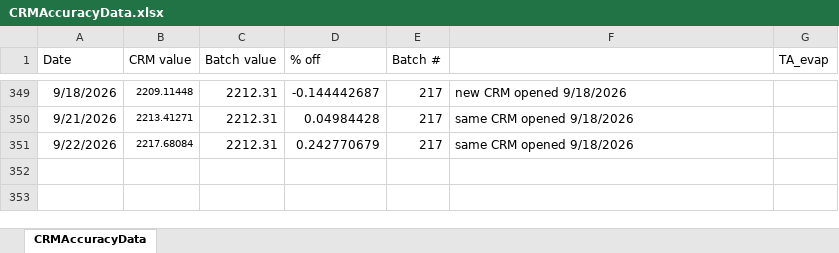
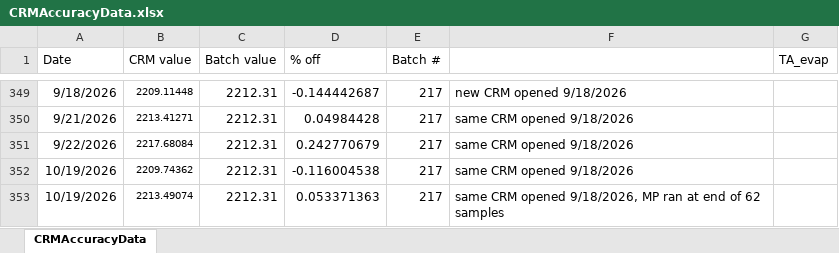
Before and after one commit to SilbigerLab/Titrator, an Excel workbook: Data/CRMAccuracyData.xlsx, sheet CRMAccuracyData, drawn as a sheet; only a part is shown, gaps mark what is left out; values as stored, in another font and other column widths than the file's, no borders; the diff names each change by its address in the sheet, - before the commit and + after, or states it on an @@ line.

Commit message:
powell biofac april 13th data 1200 and 2100

```diff
--- a/Data/CRMAccuracyData.xlsx (sheet CRMAccuracyData)
+++ b/Data/CRMAccuracyData.xlsx (sheet CRMAccuracyData)
+row 352: 10/19/2026 | 2209.74362 | 2212.31 | -0.116004538 | 217 | same CRM opened 9/18/2026
+row 353: 10/19/2026 | 2213.49074 | 2212.31 | 0.053371363 | 217 | same CRM opened 9/18/2026, MP ran at end of 62 samples
```
Also changed, not shown: 10 other files.
